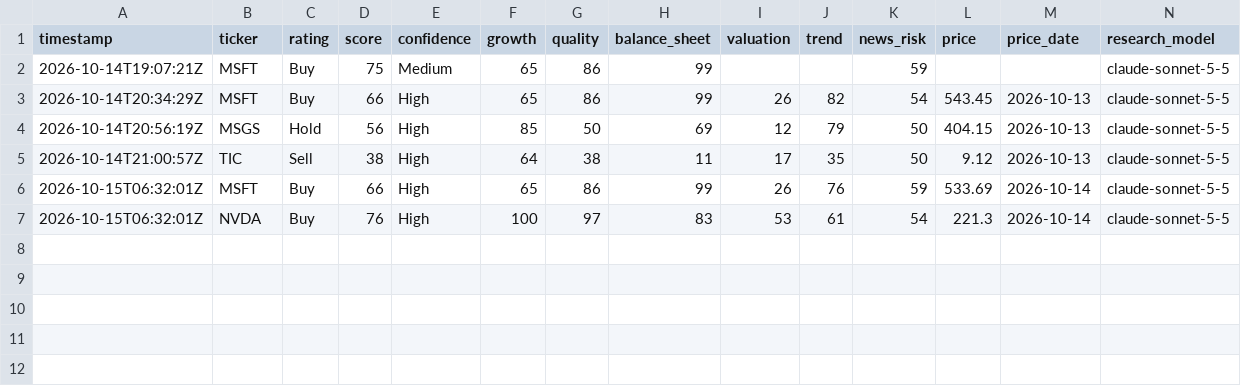
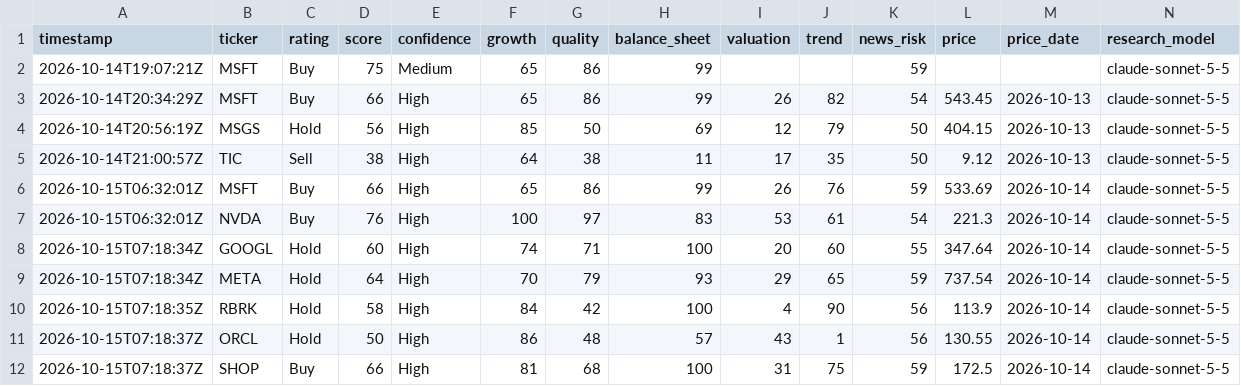
Before and after one commit to Recp-ai/capex-early-warning, a CSV file: data/stocks/ratings.csv, drawn as a sheet; only a part is shown; rows hold the shown columns only; the diff names each change by its address in the sheet, - before the commit and + after, or states it on an @@ line.

```diff
--- a/data/stocks/ratings.csv
+++ b/data/stocks/ratings.csv
+row 8: 2026-10-15T07:18:34Z | GOOGL | Hold | 60 | High | 74 | 71 | 100 | 20 | 60 | 55 | 347.64 | 2026-10-14 | claude-sonnet-5-5
+row 9: 2026-10-15T07:18:34Z | META | Hold | 64 | High | 70 | 79 | 93 | 29 | 65 | 59 | 737.54 | 2026-10-14 | claude-sonnet-5-5
+row 10: 2026-10-15T07:18:35Z | RBRK | Hold | 58 | High | 84 | 42 | 100 | 4 | 90 | 56 | 113.9 | 2026-10-14 | claude-sonnet-5-5
+row 11: 2026-10-15T07:18:37Z | ORCL | Hold | 50 | High | 86 | 48 | 57 | 43 | 1 | 56 | 130.55 | 2026-10-14 | claude-sonnet-5-5
+row 12: 2026-10-15T07:18:37Z | SHOP | Buy | 66 | High | 81 | 68 | 100 | 31 | 75 | 59 | 172.5 | 2026-10-14 | claude-sonnet-5-5
```
Also changed, not shown: 32 other files.
